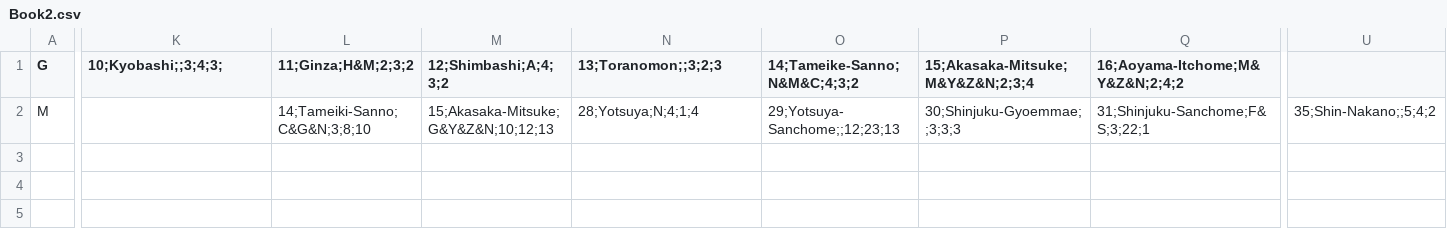
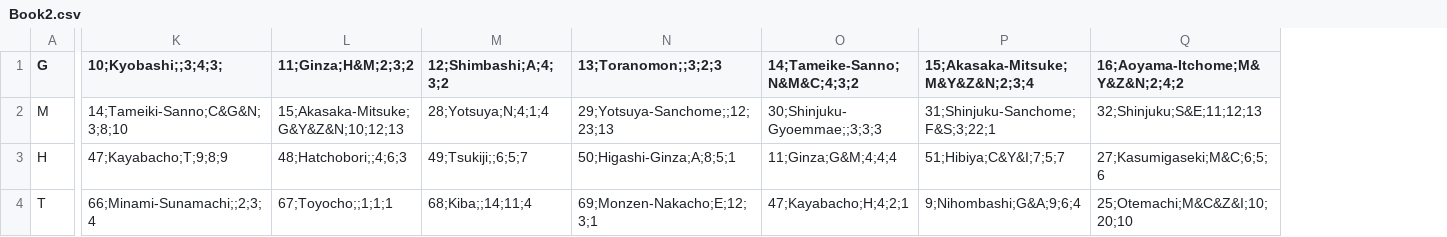
Before and after one commit to tonychiu25/TokyoMetro, a CSV file: SubwayMaps/Book2.csv, drawn as a sheet; only a part is shown, gaps mark what is left out; removed rows and columns are numbered as before the commit, all else as after; rows hold the shown columns only; the diff covers the shown part only; the diff names each change by its address in the sheet, - before the commit and + after, or states it on an @@ line.

```diff
--- a/SubwayMaps/Book2.csv
+++ b/SubwayMaps/Book2.csv
-column U, row 2: 35;Shin-Nakano;;5;4;2
-K2 (10;Kyobashi;;3;4;3;): (empty)
+K2 (10;Kyobashi;;3;4;3;): 14;Tameiki-Sanno;C&G&N;3;8;10
-L2 (11;Ginza;H&M;2;3;2): 14;Tameiki-Sanno;C&G&N;3;8;10
+L2 (11;Ginza;H&M;2;3;2): 15;Akasaka-Mitsuke;G&Y&Z&N;10;12;13
-M2 (12;Shimbashi;A;4;3;2): 15;Akasaka-Mitsuke;G&Y&Z&N;10;12;13
+M2 (12;Shimbashi;A;4;3;2): 28;Yotsuya;N;4;1;4
-N2 (13;Toranomon;;3;2;3): 28;Yotsuya;N;4;1;4
+N2 (13;Toranomon;;3;2;3): 29;Yotsuya-Sanchome;;12;23;13
-O2 (14;Tameike-Sanno;N&M&C;4;3;2): 29;Yotsuya-Sanchome;;12;23;13
+O2 (14;Tameike-Sanno;N&M&C;4;3;2): 30;Shinjuku-Gyoemmae;;3;3;3
-P2 (15;Akasaka-Mitsuke;M&Y&Z&N;2;3;4): 30;Shinjuku-Gyoemmae;;3;3;3
+P2 (15;Akasaka-Mitsuke;M&Y&Z&N;2;3;4): 31;Shinjuku-Sanchome;F&S;3;22;1
-Q2 (16;Aoyama-Itchome;M&Y&Z&N;2;4;2): 31;Shinjuku-Sanchome;F&S;3;22;1
+Q2 (16;Aoyama-Itchome;M&Y&Z&N;2;4;2): 32;Shinjuku;S&E;11;12;13
+row 3: H | 47;Kayabacho;T;9;8;9 | 48;Hatchobori;;4;6;3 | 49;Tsukiji;;6;5;7 | 50;Higashi-Ginza;A;8;5;1 | 11;Ginza;G&M;4;4;4 | 51;Hibiya;C&Y&I;7;5;7 | 27;Kasumigaseki;M&C;6;5;6
+row 4: T | 66;Minami-Sunamachi;;2;3;4 | 67;Toyocho;;1;1;1 | 68;Kiba;;14;11;4 | 69;Monzen-Nakacho;E;12;3;1 | 47;Kayabacho;H;4;2;1 | 9;Nihombashi;G&A;9;6;4 | 25;Otemachi;M&C&Z&I;10;20;10
```
Also changed, not shown: 3 edited cells elsewhere in this file, 10 other files.
